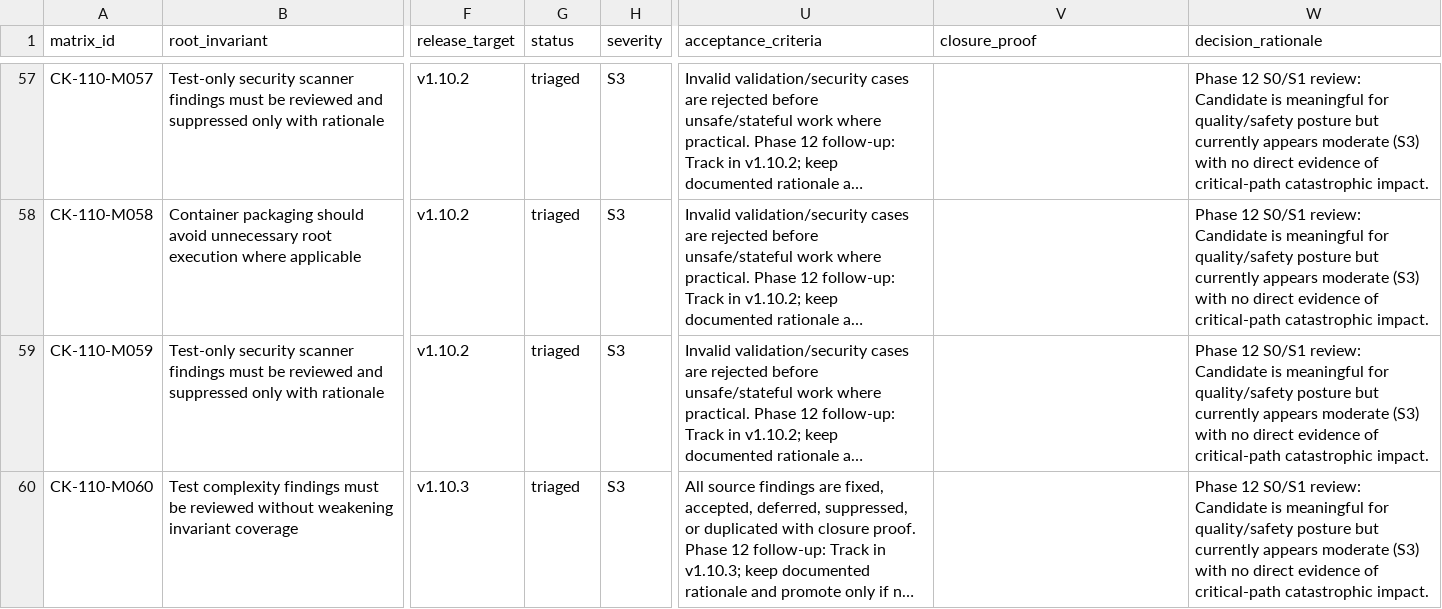
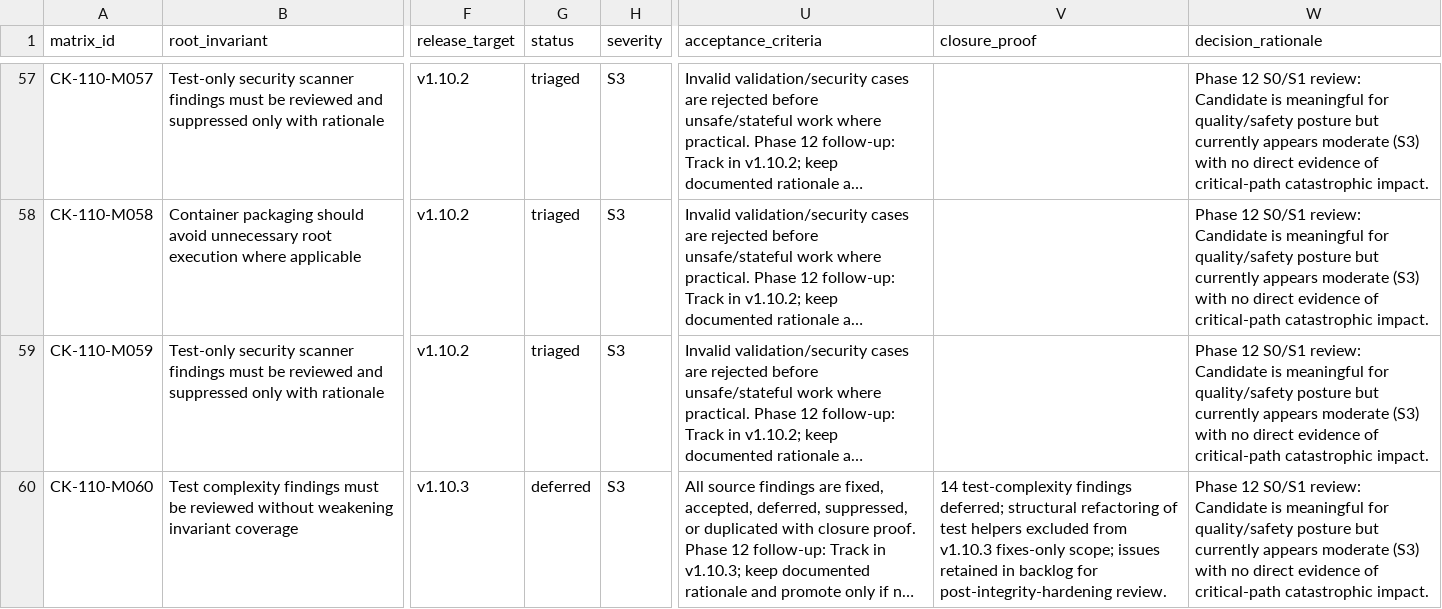
Before and after one commit to franchoy/coldkeep, a CSV file: docs/release/v1.10/remediation-matrix.csv, drawn as a sheet; only a part is shown, gaps mark what is left out; long unchanged cells end in …; the diff covers the shown part only; the diff names each change by its address in the sheet, - before the commit and + after, or states it on an @@ line.

Commit message:
docs: close v1.10.3 packed metadata tracker rows (Phase 8)
Finalize Phase 8 — Tracker / Matrix Closure Update for v1.10.3.

Closure dispositions:
- CK-110-M035: accepted; S2 production complexity tracked; 3 linked issues
- CK-110-M060: deferred; 14 test-complexity findings out of fixes-only scope
- CK-110-M061: deferred; 2 test-only scanner findings confirmed benign

This does not:
- change production behavior
- change test behavior
- change CI workflows
- change dependencies
- introduce new features or refactors

```diff
--- a/docs/release/v1.10/remediation-matrix.csv
+++ b/docs/release/v1.10/remediation-matrix.csv
-G60 (status): triaged
+G60 (status): deferred
-V60 (closure_proof): (empty)
+V60 (closure_proof): 14 test-complexity findings deferred; structural refactoring of test helpers excluded from v1.10.3 fixes-only scope; issues retained in backlog for post-integrity-hardening review.
```
Also changed, not shown: 4 edited cells elsewhere in this file, 5 other files.
